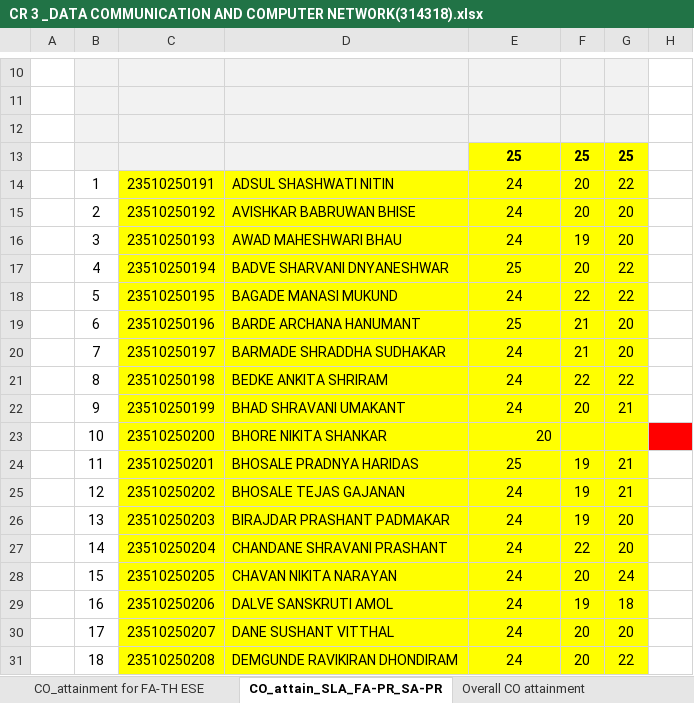
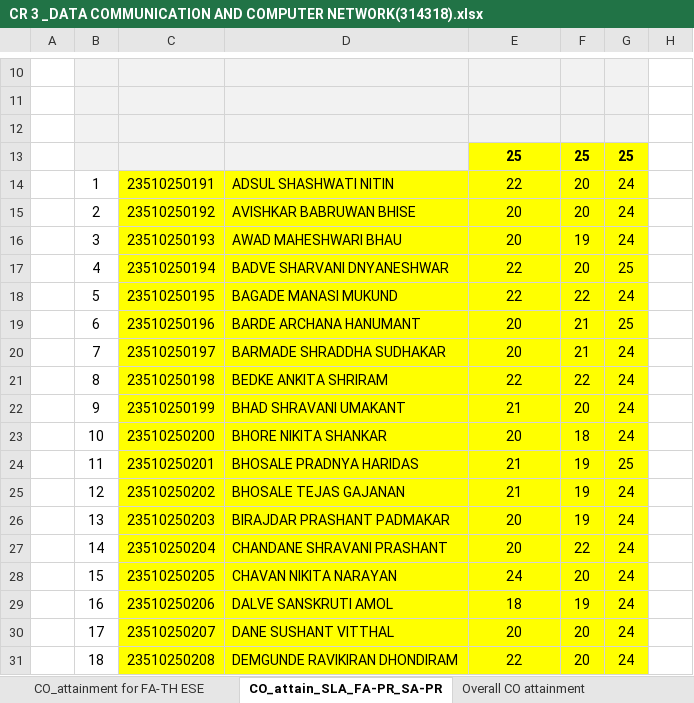
Before and after one commit to adambure21/gpd_nba, an Excel workbook: Attainment Calculation/Sheet from BRC for Attainment Calculation/CR 3 _DATA COMMUNICATION AND COMPUTER NETWORK(314318).xlsx, sheet CO_attain_SLA_FA-PR_SA-PR, drawn as a sheet; only a part is shown, gaps mark what is left out; values as stored, in another font and other column widths than the file's, no borders; charts and pictures not drawn; the diff covers the shown part only; the diff names each change by its address in the sheet, - before the commit and + after, or states it on an @@ line.

```diff
--- a/Attainment Calculation/Sheet from BRC for Attainment Calculation/CR 3 _DATA COMMUNICATION AND COMPUTER NETWORK(314318).xlsx (sheet CO_attain_SLA_FA-PR_SA-PR)
+++ b/Attainment Calculation/Sheet from BRC for Attainment Calculation/CR 3 _DATA COMMUNICATION AND COMPUTER NETWORK(314318).xlsx (sheet CO_attain_SLA_FA-PR_SA-PR)
-E14: 24
+E14: 22
-G14: 22
+G14: 24
-E15:E16: 24
+E15:E16: 20
-G15:G16: 20
+G15:G16: 24
-E17: 25
+E17: 22
-G17: 22
+G17: 25
-E18: 24
+E18: 22
-G18: 22
+G18: 24
-E19: 25
+E19: 20
-G19: 20
+G19: 25
-E20: 24
+E20: 20
-G20: 20
+G20: 24
-E21: 24
+E21: 22
-G21: 22
+G21: 24
-E22: 24
+E22: 21
-G22: 21
+G22: 24
-E23 alignment: right
+E23 alignment: center
-F23: (empty)
+F23: 18
-G23: (empty)
+G23: 24
-H23 fill: #FF0000
+H23 fill: none
-E24: 25
+E24: 21
-G24: 21
+G24: 25
-E25: 24
+E25: 21
-G25: 21
+G25: 24
-E26:E27: 24
+E26:E27: 20
-G26:G27: 20
+G26:G27: 24
-E29: 24
+E29: 18
-G29: 18
+G29: 24
-E30: 24
+E30: 20
-G30: 20
+G30: 24
-E31: 24
+E31: 22
-G31: 22
+G31: 24
```
Also changed, not shown: 1 added row, 1 removed row, 93 edited cells and cell formats elsewhere in this sheet, sheet CO_Attainment for Unit Tests, sheet CO_PO Mapping Attainment_PO7, sheet PO Set Target attain level, sheet Overall CO attainment, sheet CO_attainment for FA-TH ESE, other sheet tabs, formulas that keep their value, hidden cells, charts or pictures.
